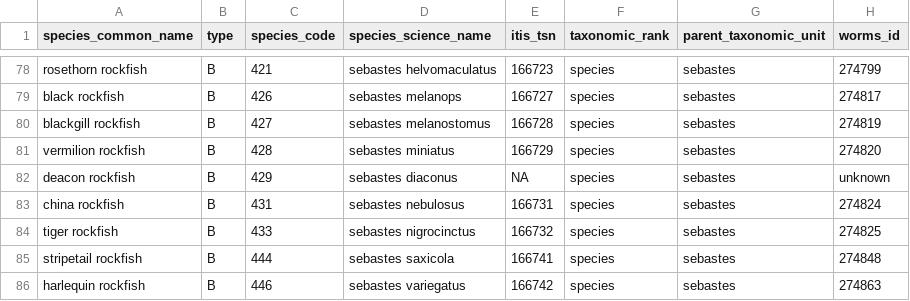
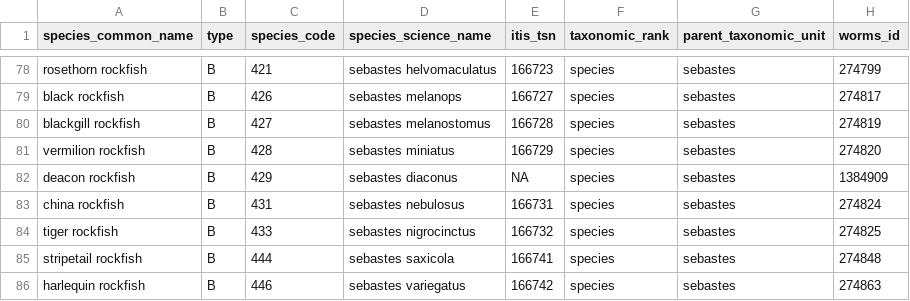
Before and after one commit to pbs-assess/gfsynopsis, a CSV file: inst/extdata/spp-of-interest.csv, drawn as a sheet; only a part is shown, gaps mark what is left out.

Commit message:
deacon rockfish has worms id now

```diff
--- a/inst/extdata/spp-of-interest.csv
+++ b/inst/extdata/spp-of-interest.csv
@@ -81,3 +81,3 @@ blackgill rockfish,B,427,sebastes melanostomus,166728,species,sebastes,274819
 vermilion rockfish,B,428,sebastes miniatus,166729,species,sebastes,274820
-deacon rockfish,B,429,sebastes diaconus,NA,species,sebastes,unknown
+deacon rockfish,B,429,sebastes diaconus,NA,species,sebastes,1384909
 china rockfish,B,431,sebastes nebulosus,166731,species,sebastes,274824
```
